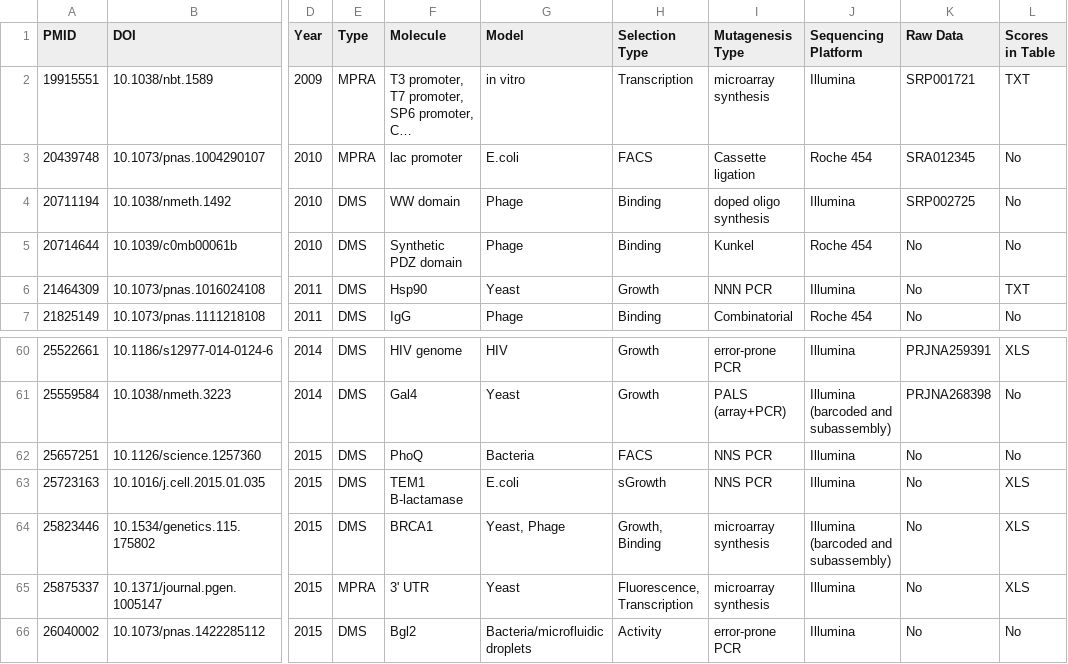
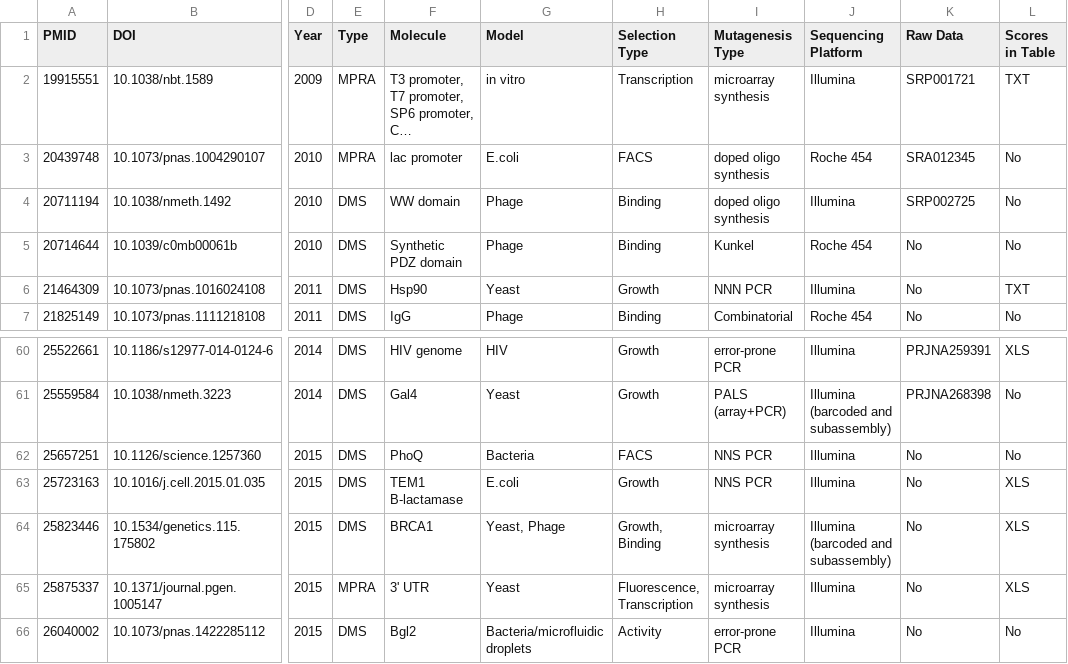
Before and after one commit to sunnyye05/MaveReferences, a TSV file: maverefs.tsv, drawn as a sheet; only a part is shown, gaps mark what is left out; long unchanged cells end in …; the diff names each change by its address in the sheet, - before the commit and + after, or states it on an @@ line.

Commit message:
fixed minor differences/spelling errors

```diff
--- a/maverefs.tsv
+++ b/maverefs.tsv
-I3 (Mutagenesis Type): Cassette ligation
+I3 (Mutagenesis Type): doped oligo synthesis
-H63 (Selection Type): sGrowth
+H63 (Selection Type): Growth
```
